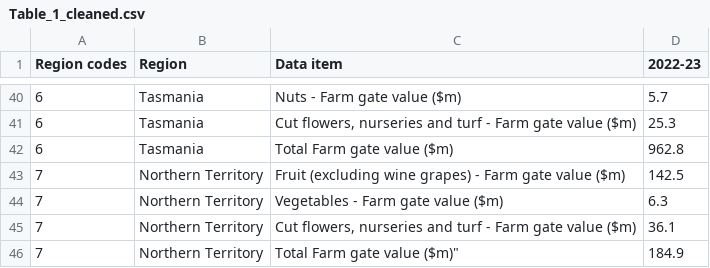
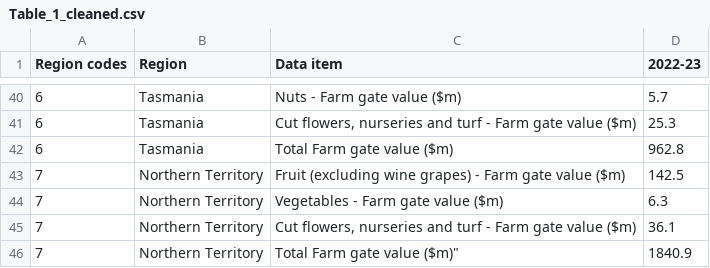
Before and after one commit to jessicaaliuxin/Australian-Horticulture-Visualization-2023, a CSV file: Table_1_cleaned.csv, drawn as a sheet; only a part is shown, gaps mark what is left out.

Commit message:
Update Table_1_cleaned.csv

```diff
--- a/Table_1_cleaned.csv
+++ b/Table_1_cleaned.csv
@@ -45,2 +45,2 @@
 7,Northern Territory,"Cut flowers, nurseries and turf - Farm gate value ($m)",36.1
-7,Northern Territory,""Total Farm gate value ($m)",184.9
+7,Northern Territory,""Total Farm gate value ($m)",1840.9
```
